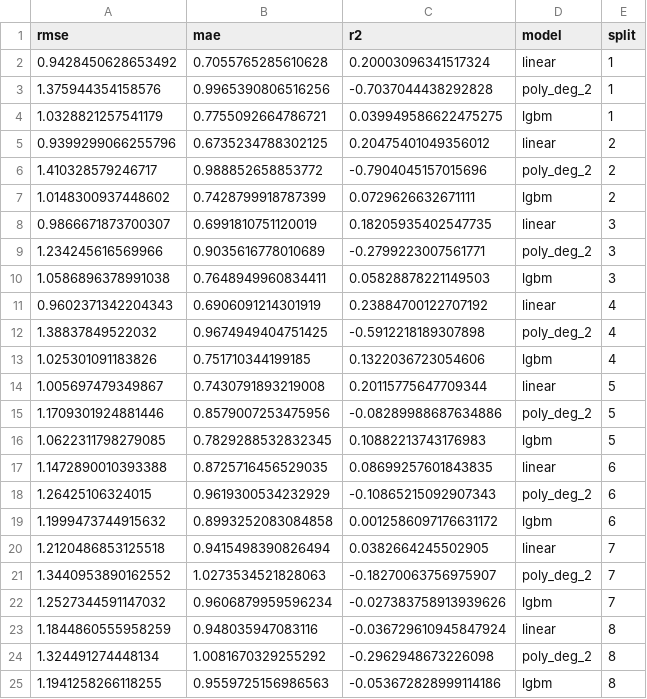
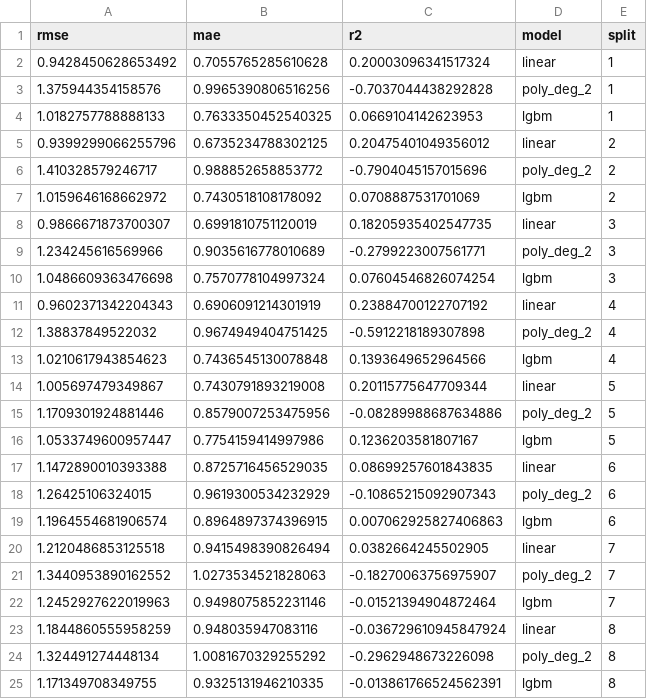
Before and after one commit to milychang19/imdb-ratings, a CSV file: V2/results/metrics_by_split.csv, drawn as a sheet.

```diff
--- a/V2/results/metrics_by_split.csv
+++ b/V2/results/metrics_by_split.csv
@@ -3,23 +3,23 @@ rmse,mae,r2,model,split
 1.375944354158576,0.9965390806516256,-0.7037044438292828,poly_deg_2,1
-1.0328821257541179,0.7755092664786721,0.039949586622475275,lgbm,1
+1.0182757788888133,0.7633350452540325,0.0669104142623953,lgbm,1
 0.9399299066255796,0.6735234788302125,0.20475401049356012,linear,2
 1.410328579246717,0.988852658853772,-0.7904045157015696,poly_deg_2,2
-1.0148300937448602,0.7428799918787399,0.0729626632671111,lgbm,2
+1.0159646168662972,0.7430518108178092,0.0708887531701069,lgbm,2
 0.9866671873700307,0.6991810751120019,0.18205935402547735,linear,3
 1.234245616569966,0.9035616778010689,-0.2799223007561771,poly_deg_2,3
-1.0586896378991038,0.7648949960834411,0.05828878221149503,lgbm,3
+1.0486609363476698,0.7570778104997324,0.07604546826074254,lgbm,3
 0.9602371342204343,0.6906091214301919,0.23884700122707192,linear,4
 1.38837849522032,0.9674949404751425,-0.5912218189307898,poly_deg_2,4
-1.025301091183826,0.751710344199185,0.1322036723054606,lgbm,4
+1.0210617943854623,0.7436545130078848,0.1393649652964566,lgbm,4
 1.005697479349867,0.7430791893219008,0.20115775647709344,linear,5
 1.1709301924881446,0.8579007253475956,-0.08289988687634886,poly_deg_2,5
-1.0622311798279085,0.7829288532832345,0.10882213743176983,lgbm,5
+1.0533749600957447,0.7754159414997986,0.1236203581807167,lgbm,5
 1.1472890010393388,0.8725716456529035,0.08699257601843835,linear,6
 1.26425106324015,0.9619300534232929,-0.10865215092907343,poly_deg_2,6
-1.1999473744915632,0.8993252083084858,0.0012586097176631172,lgbm,6
+1.1964554681906574,0.8964897374396915,0.007062925827406863,lgbm,6
 1.2120486853125518,0.9415498390826494,0.0382664245502905,linear,7
 1.3440953890162552,1.0273534521828063,-0.18270063756975907,poly_deg_2,7
-1.2527344591147032,0.9606879959596234,-0.027383758913939626,lgbm,7
+1.2452927622019963,0.9498075852231146,-0.01521394904872464,lgbm,7
 1.1844860555958259,0.948035947083116,-0.036729610945847924,linear,8
 1.324491274448134,1.0081670329255292,-0.2962948673226098,poly_deg_2,8
-1.1941258266118255,0.9559725156986563,-0.053672828999114186,lgbm,8
+1.171349708349755,0.9325131946210335,-0.013861766524562391,lgbm,8
```
Also changed, not shown: V2/plots/worst_errors.csv, V2/results/metrics_summary.csv, 22 other files.
